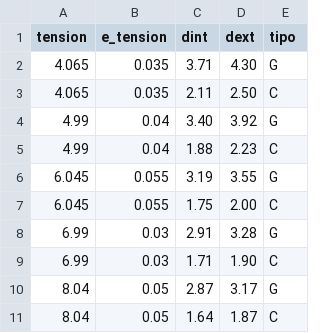
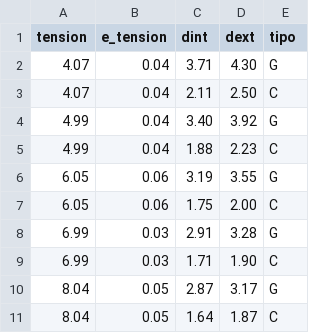
Before and after one commit to Roj/tp-f3, a CSV file: datos.csv, drawn as a sheet.

Commit message:
Corrijo resolución de los errores y los valores de los datos
Como la apreciación del instrumento es 0.01 no tiene sentido tener más
numeros decimales que eso.

```diff
--- a/datos.csv
+++ b/datos.csv
@@ -1,8 +1,8 @@
 tension, e_tension, dint, dext, tipo
-4.065, 0.035, 3.71, 4.30, G
-4.065, 0.035, 2.11, 2.50, C
+4.07, 0.04, 3.71, 4.30, G
+4.07, 0.04, 2.11, 2.50, C
 4.99, 0.04, 3.40, 3.92, G
 4.99, 0.04, 1.88, 2.23, C
-6.045, 0.055, 3.19, 3.55, G
-6.045, 0.055, 1.75, 2.00, C
+6.05, 0.06, 3.19, 3.55, G
+6.05, 0.06, 1.75, 2.00, C
 6.99, 0.03, 2.91, 3.28, G
```
Also changed, not shown: 1 other file.
